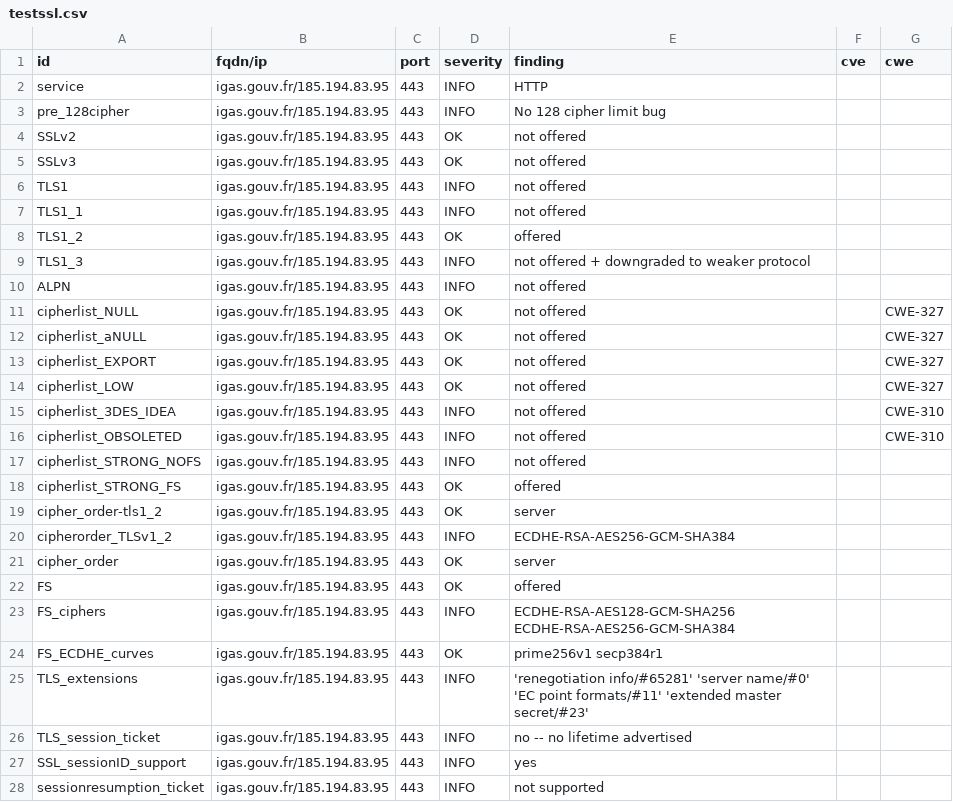
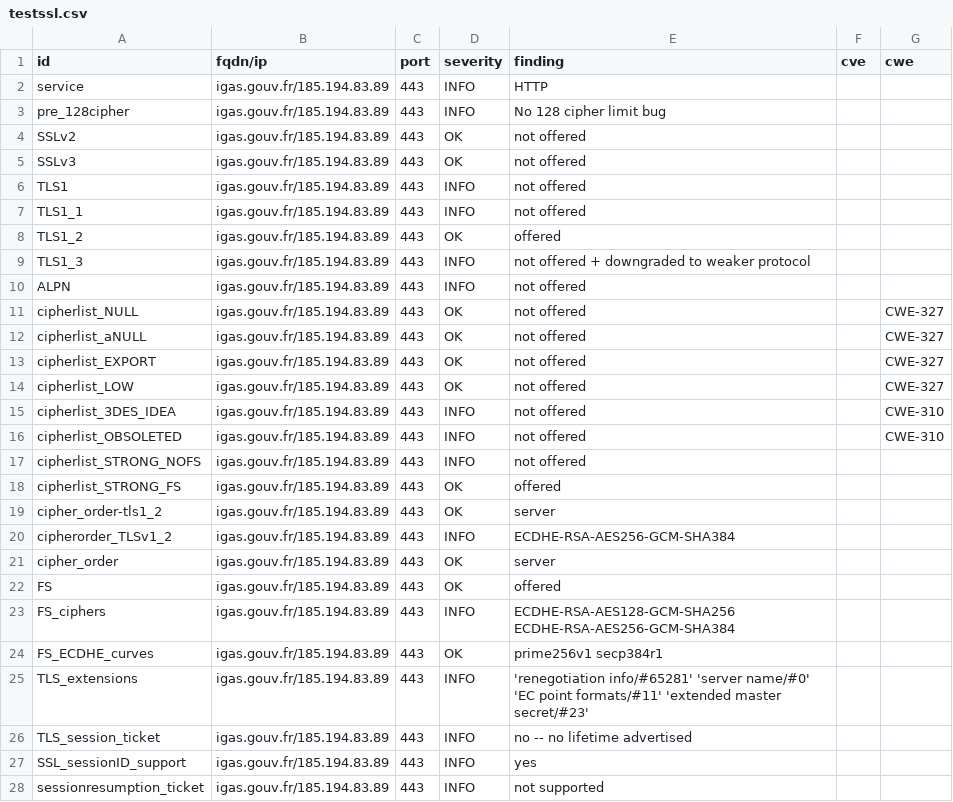
Before and after one commit to GKO-org/dashlordPrd5, a CSV file: results/aHR0cHM6Ly9pZ2FzLmdvdXYuZnI=/testssl.csv, drawn as a sheet; only a part is shown; the diff covers the shown part only.

Commit message:
update: https://igas.gouv.fr

```diff
--- a/results/aHR0cHM6Ly9pZ2FzLmdvdXYuZnI=/testssl.csv
+++ b/results/aHR0cHM6Ly9pZ2FzLmdvdXYuZnI=/testssl.csv
@@ -1,28 +1,28 @@
 "id","fqdn/ip","port","severity","finding","cve","cwe"
-"service","igas.gouv.fr/185.194.83.95","443","INFO","HTTP","",""
-"pre_128cipher","igas.gouv.fr/185.194.83.95","443","INFO","No 128 cipher limit bug","",""
-"SSLv2","igas.gouv.fr/185.194.83.95","443","OK","not offered","",""
-"SSLv3","igas.gouv.fr/185.194.83.95","443","OK","not offered","",""
-"TLS1","igas.gouv.fr/185.194.83.95","443","INFO","not offered","",""
-"TLS1_1","igas.gouv.fr/185.194.83.95","443","INFO","not offered","",""
-"TLS1_2","igas.gouv.fr/185.194.83.95","443","OK","offered","",""
-"TLS1_3","igas.gouv.fr/185.194.83.95","443","INFO","not offered + downgraded to weaker protocol","",""
-"ALPN","igas.gouv.fr/185.194.83.95","443","INFO","not offered","",""
-"cipherlist_NULL","igas.gouv.fr/185.194.83.95","443","OK","not offered","","CWE-327"
-"cipherlist_aNULL","igas.gouv.fr/185.194.83.95","443","OK","not offered","","CWE-327"
-"cipherlist_EXPORT","igas.gouv.fr/185.194.83.95","443","OK","not offered","","CWE-327"
-"cipherlist_LOW","igas.gouv.fr/185.194.83.95","443","OK","not offered","","CWE-327"
-"cipherlist_3DES_IDEA","igas.gouv.fr/185.194.83.95","443","INFO","not offered","","CWE-310"
-"cipherlist_OBSOLETED","igas.gouv.fr/185.194.83.95","443","INFO","not offered","","CWE-310"
-"cipherlist_STRONG_NOFS","igas.gouv.fr/185.194.83.95","443","INFO","not offered","",""
-"cipherlist_STRONG_FS","igas.gouv.fr/185.194.83.95","443","OK","offered","",""
-"cipher_order-tls1_2","igas.gouv.fr/185.194.83.95","443","OK","server","",""
-"cipherorder_TLSv1_2","igas.gouv.fr/185.194.83.95","443","INFO","ECDHE-RSA-AES256-GCM-SHA384","",""
-"cipher_order","igas.gouv.fr/185.194.83.95","443","OK","server","",""
-"FS","igas.gouv.fr/185.194.83.95","443","OK","offered","",""
-"FS_ciphers","igas.gouv.fr/185.194.83.95","443","INFO","ECDHE-RSA-AES128-GCM-SHA256 ECDHE-RSA-AES256-GCM-SHA384","",""
-"FS_ECDHE_curves","igas.gouv.fr/185.194.83.95","443","OK","prime256v1 secp384r1","",""
-"TLS_extensions","igas.gouv.fr/185.194.83.95","443","INFO","'renegotiation info/#65281' 'server name/#0' 'EC point formats/#11' 'extended master secret/#23'","",""
-"TLS_session_ticket","igas.gouv.fr/185.194.83.95","443","INFO","no -- no lifetime advertised","",""
-"SSL_sessionID_support","igas.gouv.fr/185.194.83.95","443","INFO","yes","",""
-"sessionresumption_ticket","igas.gouv.fr/185.194.83.95","443","INFO","not supported","",""
+"service","igas.gouv.fr/185.194.83.89","443","INFO","HTTP","",""
+"pre_128cipher","igas.gouv.fr/185.194.83.89","443","INFO","No 128 cipher limit bug","",""
+"SSLv2","igas.gouv.fr/185.194.83.89","443","OK","not offered","",""
+"SSLv3","igas.gouv.fr/185.194.83.89","443","OK","not offered","",""
+"TLS1","igas.gouv.fr/185.194.83.89","443","INFO","not offered","",""
+"TLS1_1","igas.gouv.fr/185.194.83.89","443","INFO","not offered","",""
+"TLS1_2","igas.gouv.fr/185.194.83.89","443","OK","offered","",""
+"TLS1_3","igas.gouv.fr/185.194.83.89","443","INFO","not offered + downgraded to weaker protocol","",""
+"ALPN","igas.gouv.fr/185.194.83.89","443","INFO","not offered","",""
+"cipherlist_NULL","igas.gouv.fr/185.194.83.89","443","OK","not offered","","CWE-327"
+"cipherlist_aNULL","igas.gouv.fr/185.194.83.89","443","OK","not offered","","CWE-327"
+"cipherlist_EXPORT","igas.gouv.fr/185.194.83.89","443","OK","not offered","","CWE-327"
+"cipherlist_LOW","igas.gouv.fr/185.194.83.89","443","OK","not offered","","CWE-327"
+"cipherlist_3DES_IDEA","igas.gouv.fr/185.194.83.89","443","INFO","not offered","","CWE-310"
+"cipherlist_OBSOLETED","igas.gouv.fr/185.194.83.89","443","INFO","not offered","","CWE-310"
+"cipherlist_STRONG_NOFS","igas.gouv.fr/185.194.83.89","443","INFO","not offered","",""
+"cipherlist_STRONG_FS","igas.gouv.fr/185.194.83.89","443","OK","offered","",""
+"cipher_order-tls1_2","igas.gouv.fr/185.194.83.89","443","OK","server","",""
+"cipherorder_TLSv1_2","igas.gouv.fr/185.194.83.89","443","INFO","ECDHE-RSA-AES256-GCM-SHA384","",""
+"cipher_order","igas.gouv.fr/185.194.83.89","443","OK","server","",""
+"FS","igas.gouv.fr/185.194.83.89","443","OK","offered","",""
+"FS_ciphers","igas.gouv.fr/185.194.83.89","443","INFO","ECDHE-RSA-AES128-GCM-SHA256 ECDHE-RSA-AES256-GCM-SHA384","",""
+"FS_ECDHE_curves","igas.gouv.fr/185.194.83.89","443","OK","prime256v1 secp384r1","",""
+"TLS_extensions","igas.gouv.fr/185.194.83.89","443","INFO","'renegotiation info/#65281' 'server name/#0' 'EC point formats/#11' 'extended master secret/#23'","",""
+"TLS_session_ticket","igas.gouv.fr/185.194.83.89","443","INFO","no -- no lifetime advertised","",""
+"SSL_sessionID_support","igas.gouv.fr/185.194.83.89","443","INFO","yes","",""
+"sessionresumption_ticket","igas.gouv.fr/185.194.83.89","443","INFO","not supported","",""
```
Also changed, not shown: 4 added rows, 1 removed row and 133 edited cells elsewhere in this file, 12 other files.
